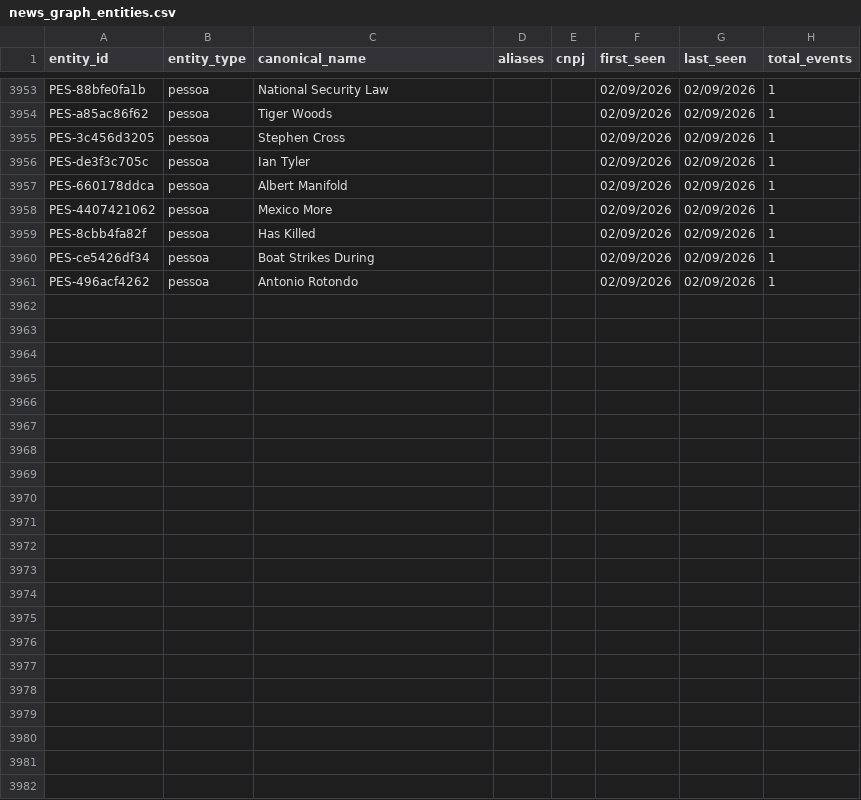
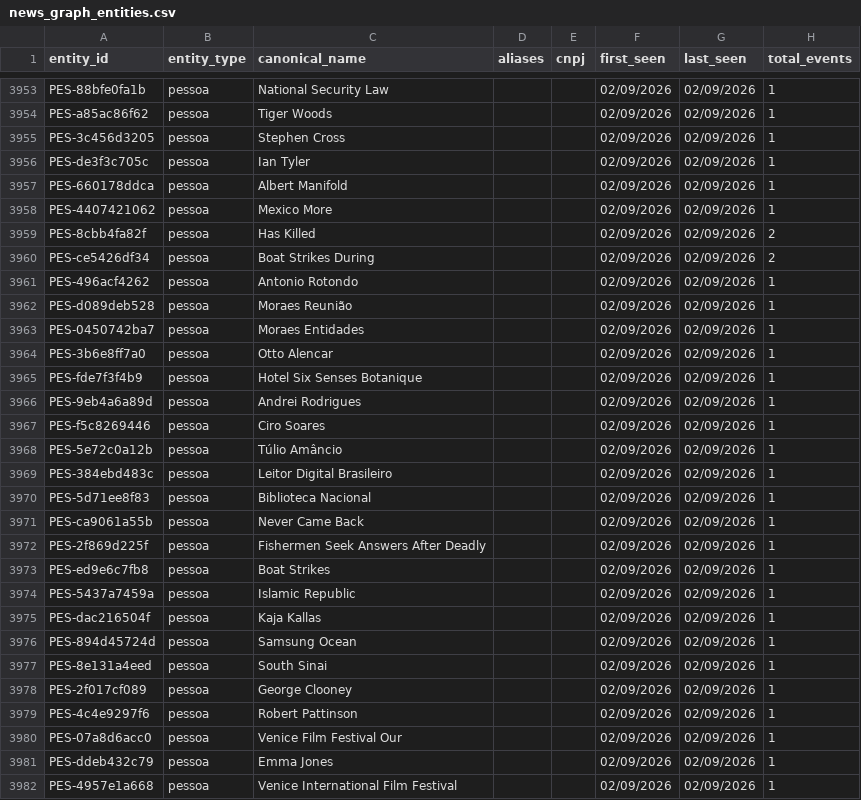
Before and after one commit to GuilhermeACRusso/monitor-de-not-cias, a CSV file: news_graph_entities.csv, drawn as a sheet; only a part is shown, gaps mark what is left out; the diff covers the shown part only.

```diff
--- a/news_graph_entities.csv
+++ b/news_graph_entities.csv
@@ -3958,4 +3958,25 @@ PES-660178ddca,pessoa,Albert Manifold,,,02/09/2026,02/09/2026,1
 PES-4407421062,pessoa,Mexico More,,,02/09/2026,02/09/2026,1
-PES-8cbb4fa82f,pessoa,Has Killed,,,02/09/2026,02/09/2026,1
-PES-ce5426df34,pessoa,Boat Strikes During,,,02/09/2026,02/09/2026,1
+PES-8cbb4fa82f,pessoa,Has Killed,,,02/09/2026,02/09/2026,2
+PES-ce5426df34,pessoa,Boat Strikes During,,,02/09/2026,02/09/2026,2
 PES-496acf4262,pessoa,Antonio Rotondo,,,02/09/2026,02/09/2026,1
+PES-d089deb528,pessoa,Moraes Reunião,,,02/09/2026,02/09/2026,1
+PES-0450742ba7,pessoa,Moraes Entidades,,,02/09/2026,02/09/2026,1
+PES-3b6e8ff7a0,pessoa,Otto Alencar,,,02/09/2026,02/09/2026,1
+PES-fde7f3f4b9,pessoa,Hotel Six Senses Botanique,,,02/09/2026,02/09/2026,1
+PES-9eb4a6a89d,pessoa,Andrei Rodrigues,,,02/09/2026,02/09/2026,1
+PES-f5c8269446,pessoa,Ciro Soares,,,02/09/2026,02/09/2026,1
+PES-5e72c0a12b,pessoa,Túlio Amâncio,,,02/09/2026,02/09/2026,1
+PES-384ebd483c,pessoa,Leitor Digital Brasileiro,,,02/09/2026,02/09/2026,1
+PES-5d71ee8f83,pessoa,Biblioteca Nacional,,,02/09/2026,02/09/2026,1
+PES-ca9061a55b,pessoa,Never Came Back,,,02/09/2026,02/09/2026,1
+PES-2f869d225f,pessoa,Fishermen Seek Answers After Deadly,,,02/09/2026,02/09/2026,1
+PES-ed9e6c7fb8,pessoa,Boat Strikes,,,02/09/2026,02/09/2026,1
+PES-5437a7459a,pessoa,Islamic Republic,,,02/09/2026,02/09/2026,1
+PES-dac216504f,pessoa,Kaja Kallas,,,02/09/2026,02/09/2026,1
+PES-894d45724d,pessoa,Samsung Ocean,,,02/09/2026,02/09/2026,1
+PES-8e131a4eed,pessoa,South Sinai,,,02/09/2026,02/09/2026,1
+PES-2f017cf089,pessoa,George Clooney,,,02/09/2026,02/09/2026,1
+PES-4c4e9297f6,pessoa,Robert Pattinson,,,02/09/2026,02/09/2026,1
+PES-07a8d6acc0,pessoa,Venice Film Festival Our,,,02/09/2026,02/09/2026,1
+PES-ddeb432c79,pessoa,Emma Jones,,,02/09/2026,02/09/2026,1
+PES-4957e1a668,pessoa,Venice International Film Festival,,,02/09/2026,02/09/2026,1
```
Also changed, not shown: 54 edited cells elsewhere in this file, news_graph_events.csv, news_ledger.csv, 1 other file.
